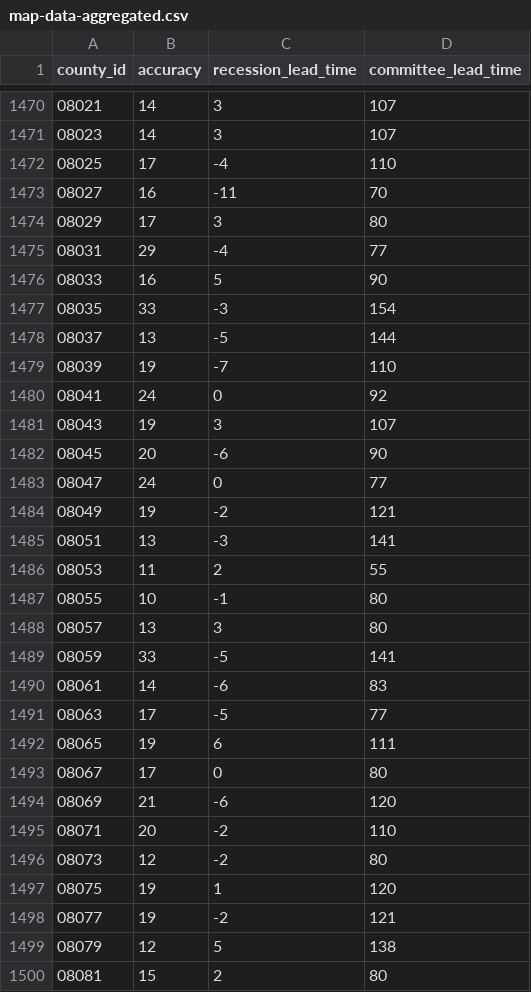
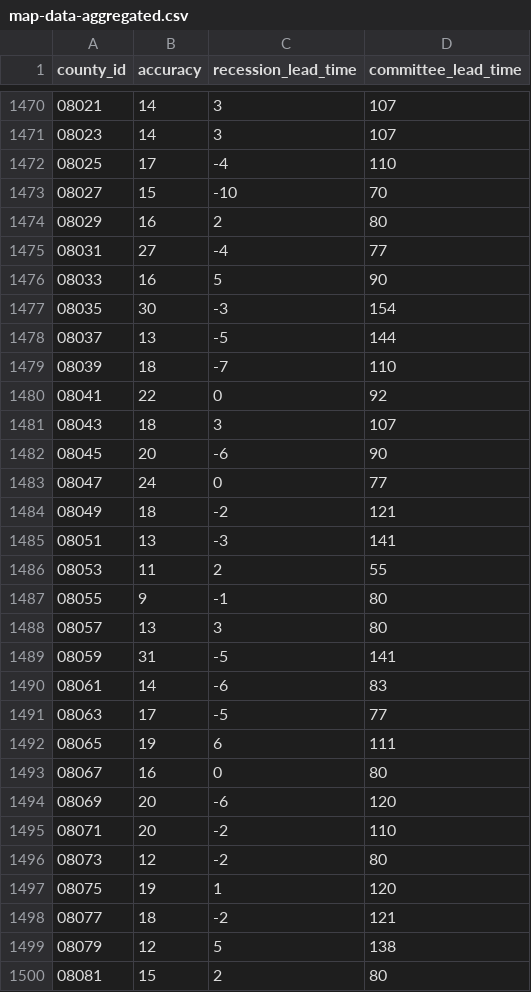
Before and after one commit to markgsheppard/SahmRule, a CSV file: data-source/map-data/map-data-aggregated.csv, drawn as a sheet; only a part is shown, gaps mark what is left out; the diff covers the shown part only.

```diff
--- a/data-source/map-data/map-data-aggregated.csv
+++ b/data-source/map-data/map-data-aggregated.csv
@@ -1472,19 +1472,19 @@ county_id,accuracy,recession_lead_time,committee_lead_time
 08025,17,-4,110
-08027,16,-11,70
-08029,17,3,80
-08031,29,-4,77
+08027,15,-10,70
+08029,16,2,80
+08031,27,-4,77
 08033,16,5,90
-08035,33,-3,154
+08035,30,-3,154
 08037,13,-5,144
-08039,19,-7,110
-08041,24,0,92
-08043,19,3,107
+08039,18,-7,110
+08041,22,0,92
+08043,18,3,107
 08045,20,-6,90
 08047,24,0,77
-08049,19,-2,121
+08049,18,-2,121
 08051,13,-3,141
 08053,11,2,55
-08055,10,-1,80
+08055,9,-1,80
 08057,13,3,80
-08059,33,-5,141
+08059,31,-5,141
 08061,14,-6,83
@@ -1492,4 +1492,4 @@ county_id,accuracy,recession_lead_time,committee_lead_time
 08065,19,6,111
-08067,17,0,80
-08069,21,-6,120
+08067,16,0,80
+08069,20,-6,120
 08071,20,-2,110
@@ -1497,3 +1497,3 @@ county_id,accuracy,recession_lead_time,committee_lead_time
 08075,19,1,120
-08077,19,-2,121
+08077,18,-2,121
 08079,12,5,138
```
Also changed, not shown: 1 added row, 1 removed row and 162 edited cells elsewhere in this file, data-source/tool-data/JHDUSRGDPBR.csv, data-source/tool-data/T10Y2Y.csv, 15 other files.
